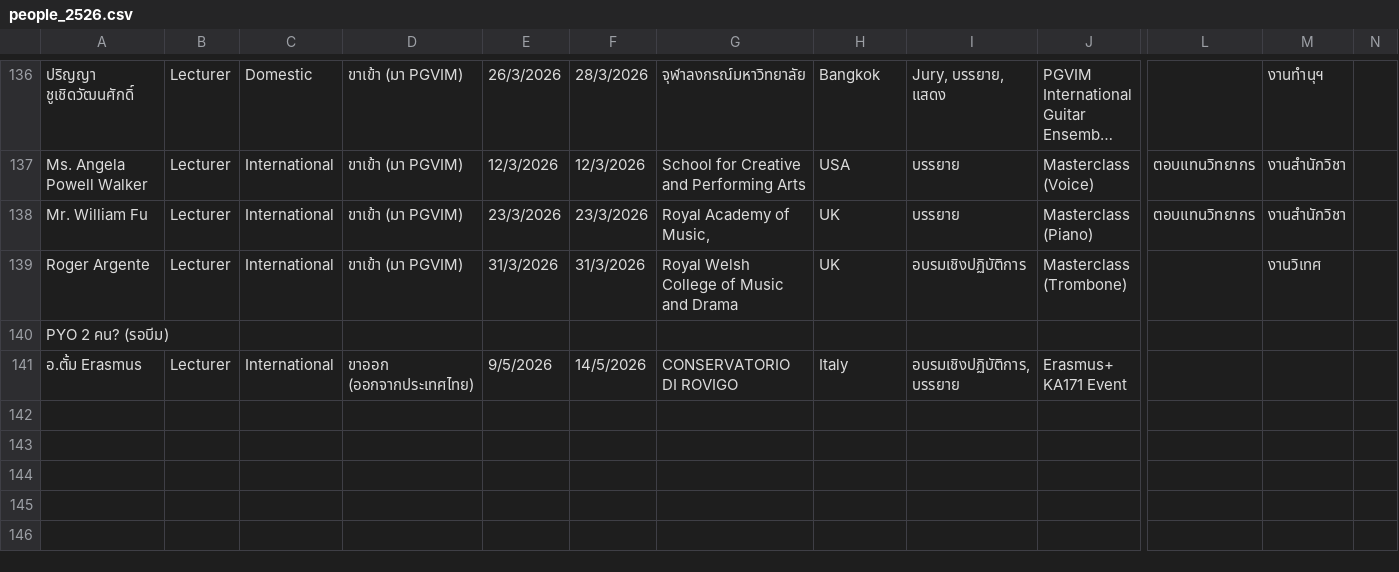
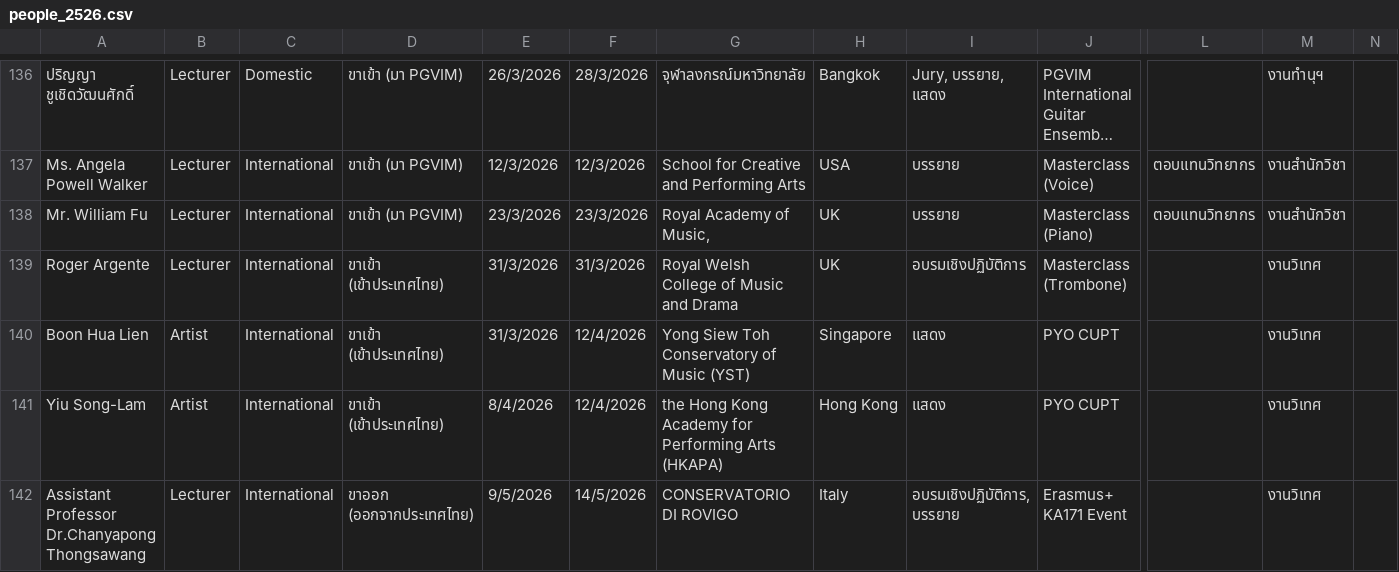
Before and after one commit to pgvimir/internal, a CSV file: data/people_2526.csv, drawn as a sheet; only a part is shown, gaps mark what is left out; long unchanged cells end in …; removed rows and columns are numbered as before the commit, all else as after; rows hold the shown columns only; the diff names each change by its address in the sheet, - before the commit and + after, or states it on an @@ line.

```diff
--- a/data/people_2526.csv
+++ b/data/people_2526.csv
-D139: ขาเข้า (มา PGVIM)
+D139: ขาเข้า (เข้าประเทศไทย)
-row 140: PYO 2 คน? (รอบีม)
+row 140: Boon Hua Lien | Artist | International | ขาเข้า (เข้าประเทศไทย) | 31/3/2026 | 12/4/2026 | Yong Siew Toh Conservatory of Music (YST) | Singapore | แสดง | PYO CUPT |  | งานวิเทศ
+row 141: Yiu Song-Lam | Artist | International | ขาเข้า (เข้าประเทศไทย) | 8/4/2026 | 12/4/2026 | the Hong Kong Academy for Performing Arts (HKAPA) | Hong Kong | แสดง | PYO CUPT |  | งานวิเทศ
-A142: อ.ตั้ม Erasmus
+A142: Assistant Professor Dr.Chanyapong Thongsawang
-M142: (empty)
+M142: งานวิเทศ
```
Also changed, not shown: 1 other file.
